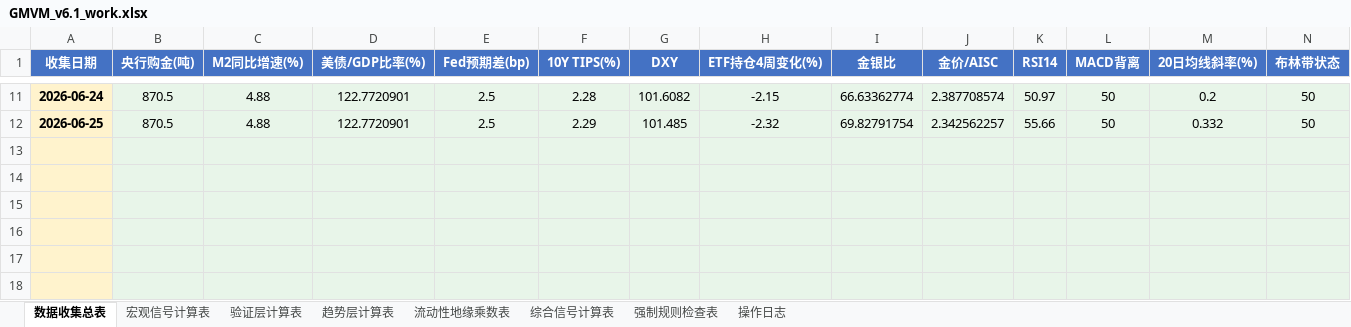
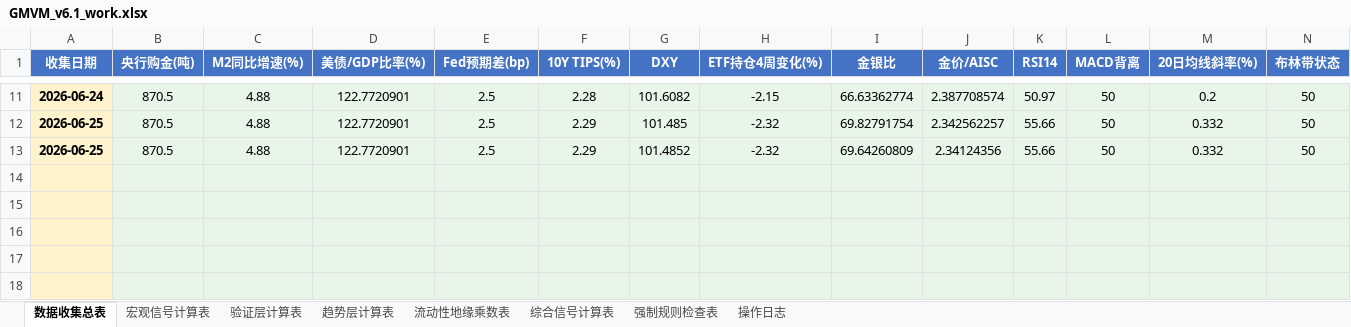
Before and after one commit to Walle39/market, an Excel workbook: GMVM_v6.1_work.xlsx, sheet 数据收集总表, drawn as a sheet; only a part is shown, gaps mark what is left out; values as stored, in another font and other column widths than the file's, no borders; rows hold the shown columns only; the diff names each change by its address in the sheet, - before the commit and + after, or states it on an @@ line.

```diff
--- a/GMVM_v6.1_work.xlsx (sheet 数据收集总表)
+++ b/GMVM_v6.1_work.xlsx (sheet 数据收集总表)
-row 13: (empty)
+row 13: 2026-06-25 | 870.5 | 4.88 | 122.7720901 | 2.5 | 2.29 | 101.4852 | -2.32 | 69.64260809 | 2.34124356 | 55.66 | 50 | 0.332 | 50
```
Also changed, not shown: 3 other files.
